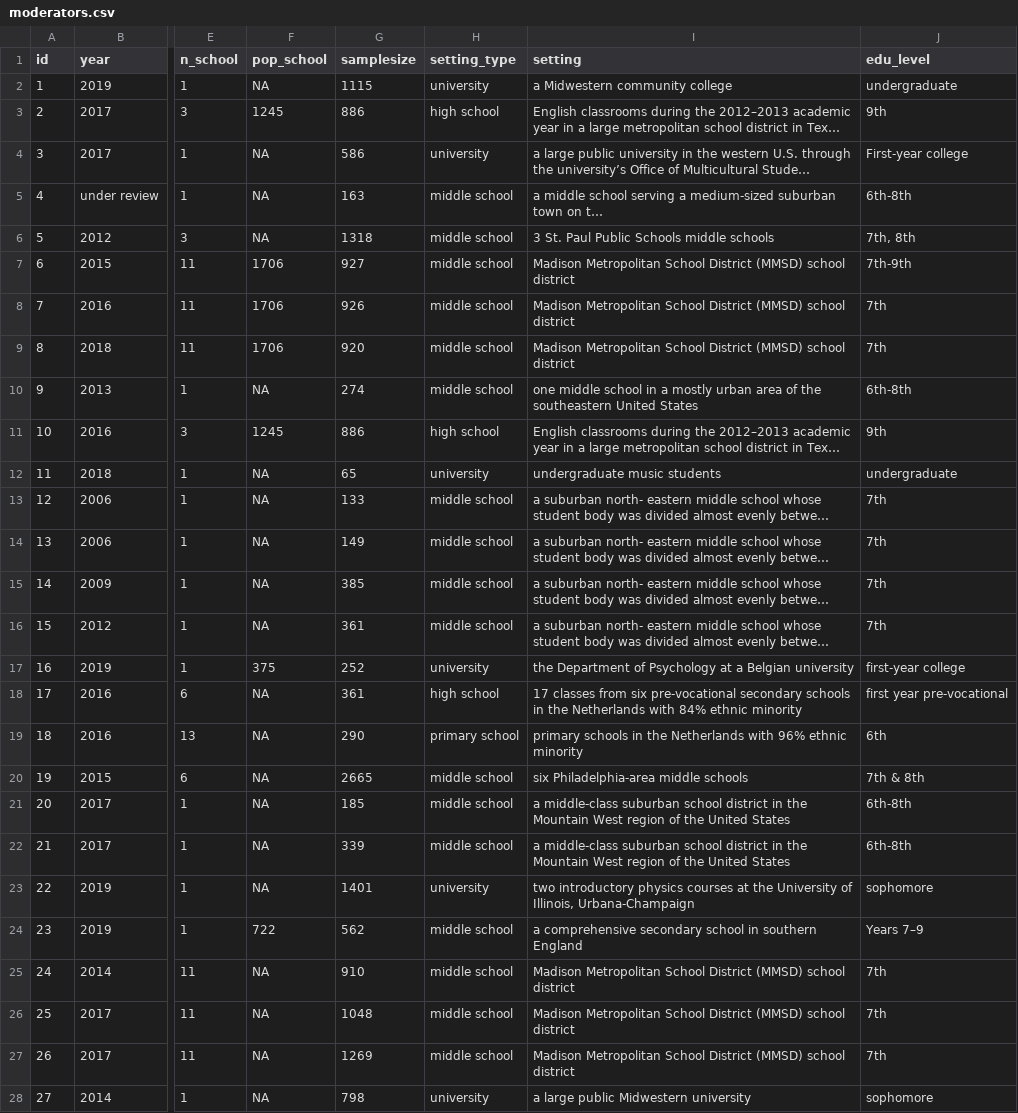
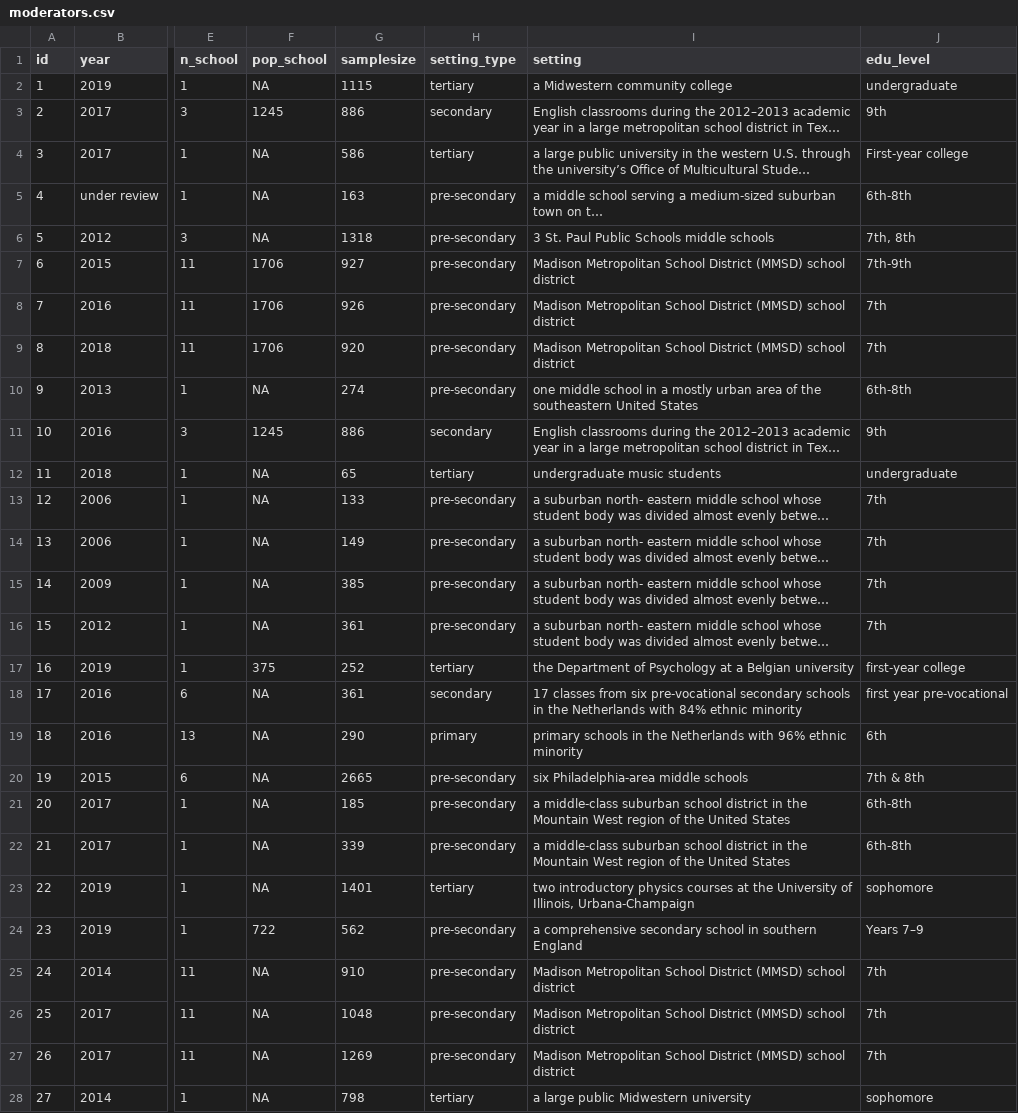
Before and after one commit to littlehifive/Self-affirmation-Meta-Analysis, a CSV file: Exports/moderators.csv, drawn as a sheet; only a part is shown, gaps mark what is left out; long unchanged cells end in …; the diff covers the shown part only; the diff names each change by its address in the sheet, - before the commit and + after, or states it on an @@ line.

```diff
--- a/Exports/moderators.csv
+++ b/Exports/moderators.csv
-H2 (setting_type): university
+H2 (setting_type): tertiary
-H3 (setting_type): high school
+H3 (setting_type): secondary
-H4 (setting_type): university
+H4 (setting_type): tertiary
-H5:H10 (setting_type): middle school
+H5:H10 (setting_type): pre-secondary
-H11 (setting_type): high school
+H11 (setting_type): secondary
-H12 (setting_type): university
+H12 (setting_type): tertiary
-H13:H16 (setting_type): middle school
+H13:H16 (setting_type): pre-secondary
-H17 (setting_type): university
+H17 (setting_type): tertiary
-H18 (setting_type): high school
+H18 (setting_type): secondary
-H19 (setting_type): primary school
+H19 (setting_type): primary
-H20:H22 (setting_type): middle school
+H20:H22 (setting_type): pre-secondary
-H23 (setting_type): university
+H23 (setting_type): tertiary
-H24:H27 (setting_type): middle school
+H24:H27 (setting_type): pre-secondary
-H28 (setting_type): university
+H28 (setting_type): tertiary
```
Also changed, not shown: 29 edited cells elsewhere in this file, Exports/master.csv, Exports/master_mod_merged.csv, 21 other files.
